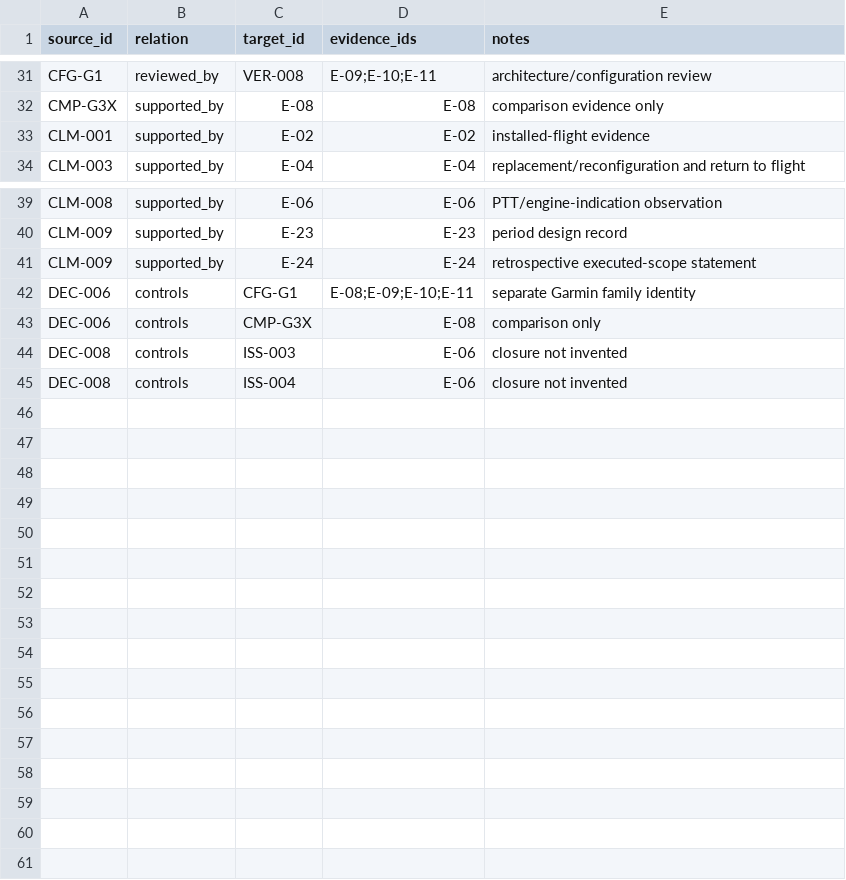
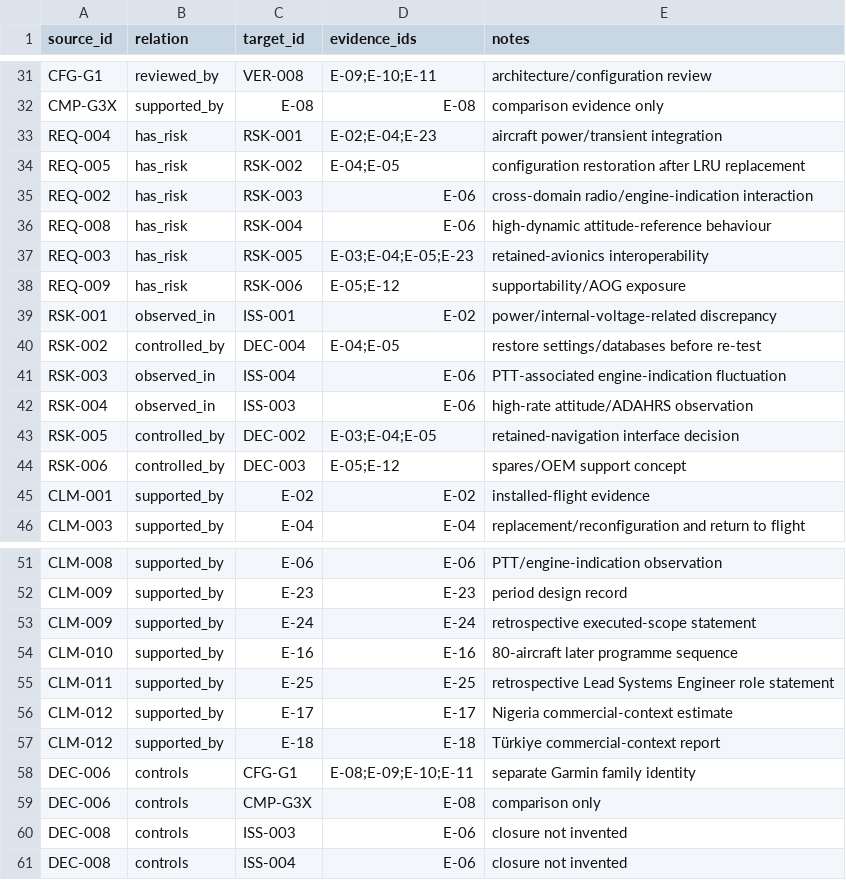
Before and after one commit to razaumair2203-ux/Super-Mushshak-Glass-Cockpit-Modification, a CSV file: model/links.csv, drawn as a sheet; only a part is shown, gaps mark what is left out; the diff names each change by its address in the sheet, - before the commit and + after, or states it on an @@ line.

Commit message:
Extend digital thread with risk, role and programme-impact links

```diff
--- a/model/links.csv
+++ b/model/links.csv
+row 33: REQ-004 | has_risk | RSK-001 | E-02;E-04;E-23 | aircraft power/transient integration
+row 34: REQ-005 | has_risk | RSK-002 | E-04;E-05 | configuration restoration after LRU replacement
+row 35: REQ-002 | has_risk | RSK-003 | E-06 | cross-domain radio/engine-indication interaction
+row 36: REQ-008 | has_risk | RSK-004 | E-06 | high-dynamic attitude-reference behaviour
+row 37: REQ-003 | has_risk | RSK-005 | E-03;E-04;E-05;E-23 | retained-avionics interoperability
+row 38: REQ-009 | has_risk | RSK-006 | E-05;E-12 | supportability/AOG exposure
+row 39: RSK-001 | observed_in | ISS-001 | E-02 | power/internal-voltage-related discrepancy
+row 40: RSK-002 | controlled_by | DEC-004 | E-04;E-05 | restore settings/databases before re-test
+row 41: RSK-003 | observed_in | ISS-004 | E-06 | PTT-associated engine-indication fluctuation
+row 42: RSK-004 | observed_in | ISS-003 | E-06 | high-rate attitude/ADAHRS observation
+row 43: RSK-005 | controlled_by | DEC-002 | E-03;E-04;E-05 | retained-navigation interface decision
+row 44: RSK-006 | controlled_by | DEC-003 | E-05;E-12 | spares/OEM support concept
+row 54: CLM-010 | supported_by | E-16 | E-16 | 80-aircraft later programme sequence
+row 55: CLM-011 | supported_by | E-25 | E-25 | retrospective Lead Systems Engineer role statement
+row 56: CLM-012 | supported_by | E-17 | E-17 | Nigeria commercial-context estimate
+row 57: CLM-012 | supported_by | E-18 | E-18 | Türkiye commercial-context report
```
